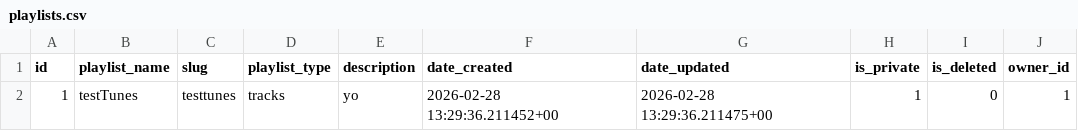
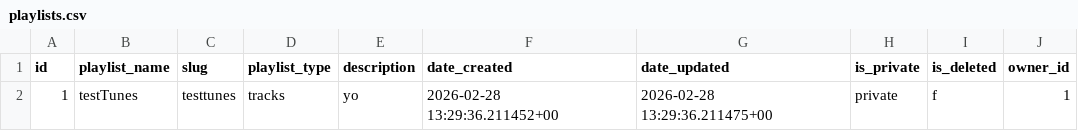
Before and after one commit to timStephens0710/ExampleMusicApp, a CSV file: project_folder/dbt/seeds/playlists.csv, drawn as a sheet.

Commit message:
fix up boolean values

```diff
--- a/project_folder/dbt/seeds/playlists.csv
+++ b/project_folder/dbt/seeds/playlists.csv
@@ -1,2 +1,2 @@
 id,playlist_name,slug,playlist_type,description,date_created,date_updated,is_private,is_deleted,owner_id
-1,testTunes,testtunes,tracks,yo,2026-02-28 13:29:36.211452+00,2026-02-28 13:29:36.211475+00,1,0,1
+1,testTunes,testtunes,tracks,yo,2026-02-28 13:29:36.211452+00,2026-02-28 13:29:36.211475+00,private,f,1
```
Also changed, not shown: project_folder/dbt/seeds/users.csv.
